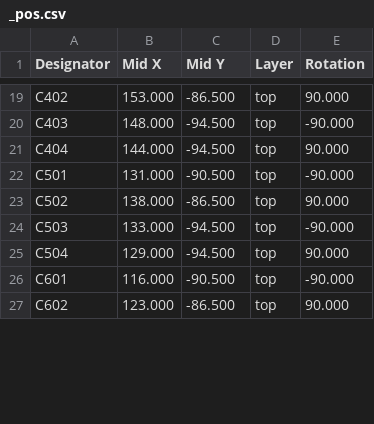
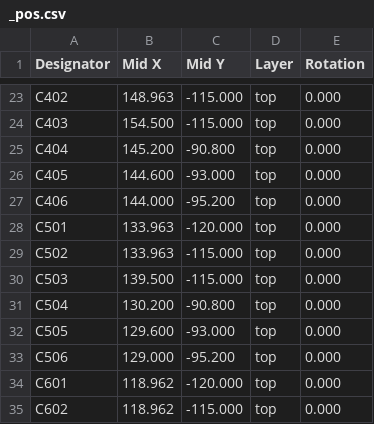
Before and after one commit to vaidastal/DZF-6020-UV-power-addon, a CSV file: gen/pwr_single/_pos.csv, drawn as a sheet; only a part is shown, gaps mark what is left out; the diff covers the shown part only.

```diff
--- a/gen/pwr_single/_pos.csv
+++ b/gen/pwr_single/_pos.csv
@@ -19,9 +23,13 @@ Designator,Mid X,Mid Y,Layer,Rotation
-"C402",153.000,-86.500,top,90.000
-"C403",148.000,-94.500,top,-90.000
-"C404",144.000,-94.500,top,90.000
-"C501",131.000,-90.500,top,-90.000
-"C502",138.000,-86.500,top,90.000
-"C503",133.000,-94.500,top,-90.000
-"C504",129.000,-94.500,top,90.000
-"C601",116.000,-90.500,top,-90.000
-"C602",123.000,-86.500,top,90.000
+"C402",148.963,-115.000,top,0.000
+"C403",154.500,-115.000,top,0.000
+"C404",145.200,-90.800,top,0.000
+"C405",144.600,-93.000,top,0.000
+"C406",144.000,-95.200,top,0.000
+"C501",133.963,-120.000,top,0.000
+"C502",133.963,-115.000,top,0.000
+"C503",139.500,-115.000,top,0.000
+"C504",130.200,-90.800,top,0.000
+"C505",129.600,-93.000,top,0.000
+"C506",129.000,-95.200,top,0.000
+"C601",118.962,-120.000,top,0.000
+"C602",118.962,-115.000,top,0.000
```
Also changed, not shown: 6 added rows, 5 removed rows and 48 edited cells elsewhere in this file, gen/pwr_single/bom.csv, gen/pwr_single/bom_lcsc.csv, 21 other files.
